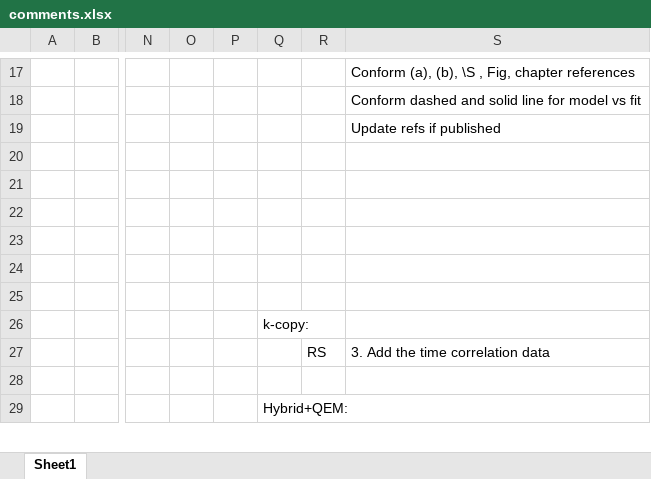
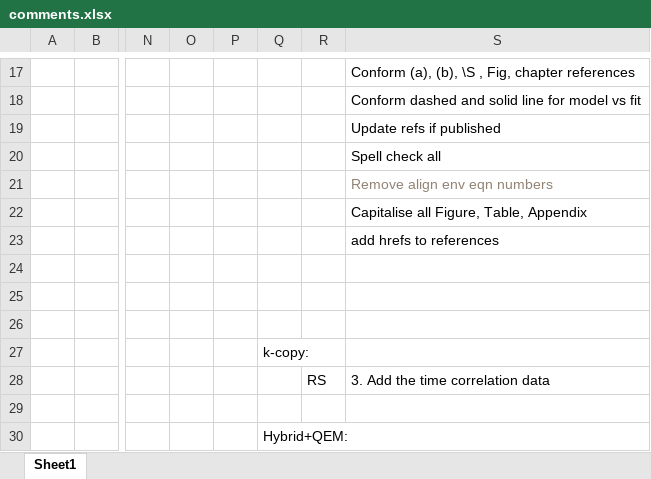
Before and after one commit to DonovanWebb/thesis, an Excel workbook: comments.xlsx, sheet Sheet1, drawn as a sheet; only a part is shown, gaps mark what is left out; values as stored, in another font and other column widths than the file's, no borders; rows hold the shown columns only; the diff names each change by its address in the sheet, - before the commit and + after, or states it on an @@ line.

Commit message:
half comments done for chapter 6

```diff
--- a/comments.xlsx (sheet Sheet1)
+++ b/comments.xlsx (sheet Sheet1)
-S20: (empty)
+S20: Spell check all
-S21: (empty)
+S21: Remove align env eqn numbers
-S22: (empty)
+S22: Capitalise all Figure, Table, Appendix
+row 23:  |  |  |  |  |  |  | add hrefs to references
```
Also changed, not shown: 9 other files.
